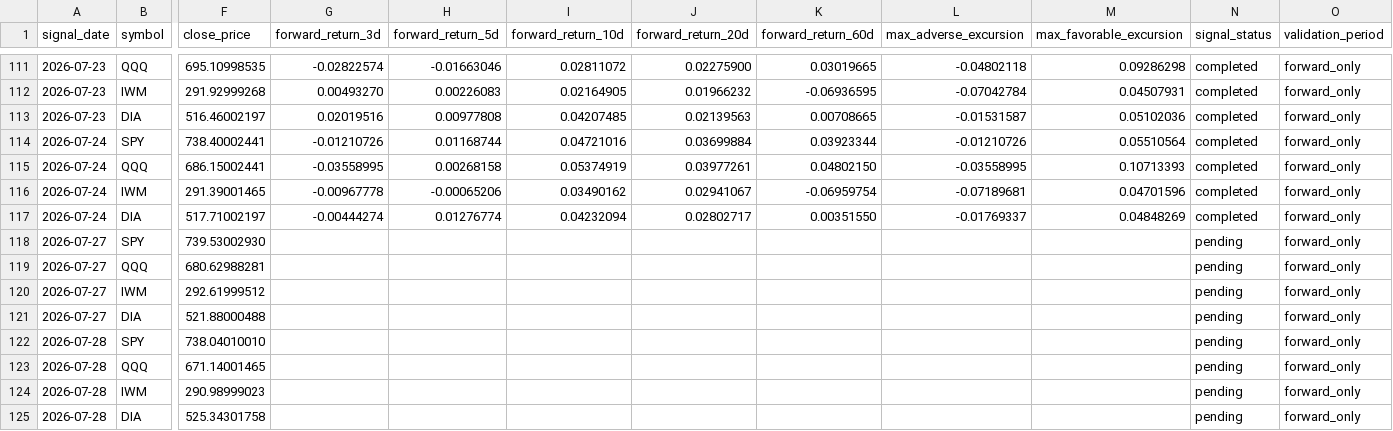
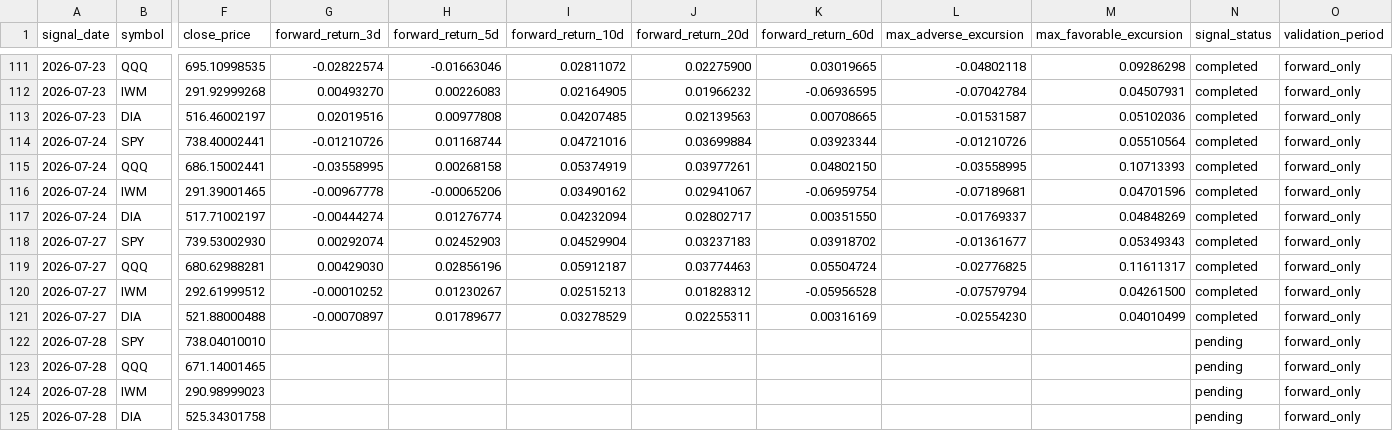
Before and after one commit to xuanho912/market-predictor, a CSV file: outputs/forward_alpha_v1_signals.csv, drawn as a sheet; only a part is shown, gaps mark what is left out; the diff covers the shown part only; the diff names each change by its address in the sheet, - before the commit and + after, or states it on an @@ line.

```diff
--- a/outputs/forward_alpha_v1_signals.csv
+++ b/outputs/forward_alpha_v1_signals.csv
-G118 (forward_return_3d): (empty)
+G118 (forward_return_3d): 0.00292074
-H118 (forward_return_5d): (empty)
+H118 (forward_return_5d): 0.02452903
-I118 (forward_return_10d): (empty)
+I118 (forward_return_10d): 0.04529904
-J118 (forward_return_20d): (empty)
+J118 (forward_return_20d): 0.03237183
-K118 (forward_return_60d): (empty)
+K118 (forward_return_60d): 0.03918702
-L118 (max_adverse_excursion): (empty)
+L118 (max_adverse_excursion): -0.01361677
-M118 (max_favorable_excursion): (empty)
+M118 (max_favorable_excursion): 0.05349343
-N118:N121 (signal_status): pending
+N118:N121 (signal_status): completed
-G119 (forward_return_3d): (empty)
+G119 (forward_return_3d): 0.00429030
-H119 (forward_return_5d): (empty)
+H119 (forward_return_5d): 0.02856196
-I119 (forward_return_10d): (empty)
+I119 (forward_return_10d): 0.05912187
-J119 (forward_return_20d): (empty)
+J119 (forward_return_20d): 0.03774463
-K119 (forward_return_60d): (empty)
+K119 (forward_return_60d): 0.05504724
-L119 (max_adverse_excursion): (empty)
+L119 (max_adverse_excursion): -0.02776825
-M119 (max_favorable_excursion): (empty)
+M119 (max_favorable_excursion): 0.11611317
-G120 (forward_return_3d): (empty)
+G120 (forward_return_3d): -0.00010252
-H120 (forward_return_5d): (empty)
+H120 (forward_return_5d): 0.01230267
-I120 (forward_return_10d): (empty)
+I120 (forward_return_10d): 0.02515213
-J120 (forward_return_20d): (empty)
+J120 (forward_return_20d): 0.01828312
-K120 (forward_return_60d): (empty)
+K120 (forward_return_60d): -0.05956528
-L120 (max_adverse_excursion): (empty)
+L120 (max_adverse_excursion): -0.07579794
-M120 (max_favorable_excursion): (empty)
+M120 (max_favorable_excursion): 0.04261500
-G121 (forward_return_3d): (empty)
+G121 (forward_return_3d): -0.00070897
-H121 (forward_return_5d): (empty)
+H121 (forward_return_5d): 0.01789677
-I121 (forward_return_10d): (empty)
+I121 (forward_return_10d): 0.03278529
-J121 (forward_return_20d): (empty)
+J121 (forward_return_20d): 0.02255311
-K121 (forward_return_60d): (empty)
+K121 (forward_return_60d): 0.00316169
-L121 (max_adverse_excursion): (empty)
+L121 (max_adverse_excursion): -0.02554230
-M121 (max_favorable_excursion): (empty)
+M121 (max_favorable_excursion): 0.04010499
```
Also changed, not shown: 4 added rows elsewhere in this file, outputs/forward_alpha_v1_daily_checks.csv, 57 other files.
